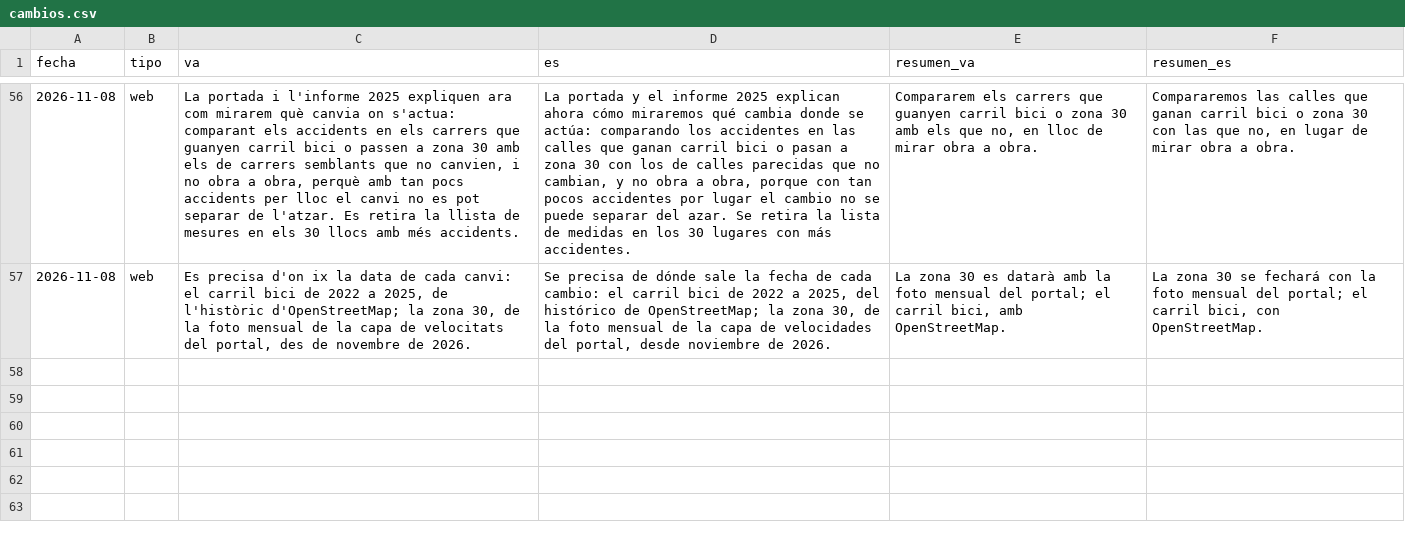
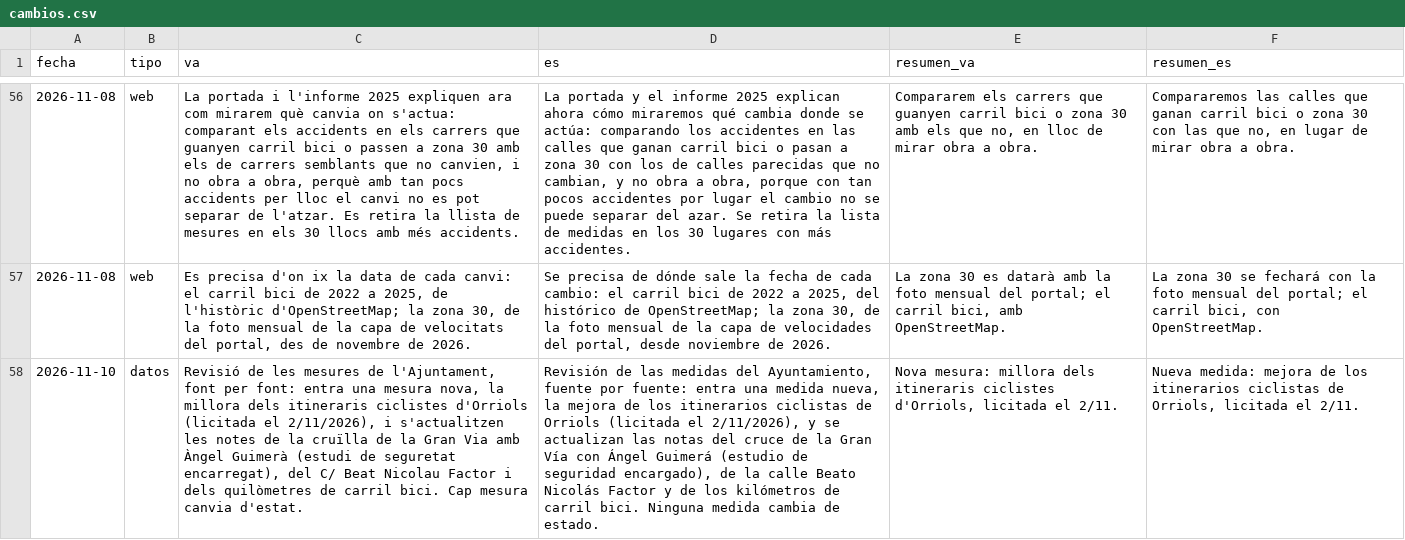
Before and after one commit to rburgosm/observatori-bici-vlc, a CSV file: docs/cambios.csv, drawn as a sheet; only a part is shown, gaps mark what is left out; the diff names each change by its address in the sheet, - before the commit and + after, or states it on an @@ line.

```diff
--- a/docs/cambios.csv
+++ b/docs/cambios.csv
+row 58: 2026-11-10 | datos | Revisió de les mesures de l'Ajuntament, font per font: entra una mesura nova, la millora dels itineraris ciclistes d'Orriols (licitada el 2/11/2026), i s'actualitzen les notes de la cruïlla de la Gran Via amb Àngel Guimerà (estudi de seguretat encarregat), del C/ Beat Nicolau Factor i dels quilòmetres de carril bici. Cap mesura canvia d'estat. | Revisión de las medidas del Ayuntamiento, fuente por fuente: entra una medida nueva, la mejora de los itinerarios ciclistas de Orriols (licitada el 2/11/2026), y se actualizan las notas del cruce de la Gran Vía con Ángel Guimerá (estudio de seguridad encargado), de la calle Beato Nicolás Factor y de los kilómetros de carril bici. Ninguna medida cambia de estado. | Nova mesura: millora dels itineraris ciclistes d'Orriols, licitada el 2/11. | Nueva medida: mejora de los itinerarios ciclistas de Orriols, licitada el 2/11.
```
Also changed, not shown: data/processed/plan_fuentes.csv, data/processed/plan_seguimiento.csv, 2 other files.
